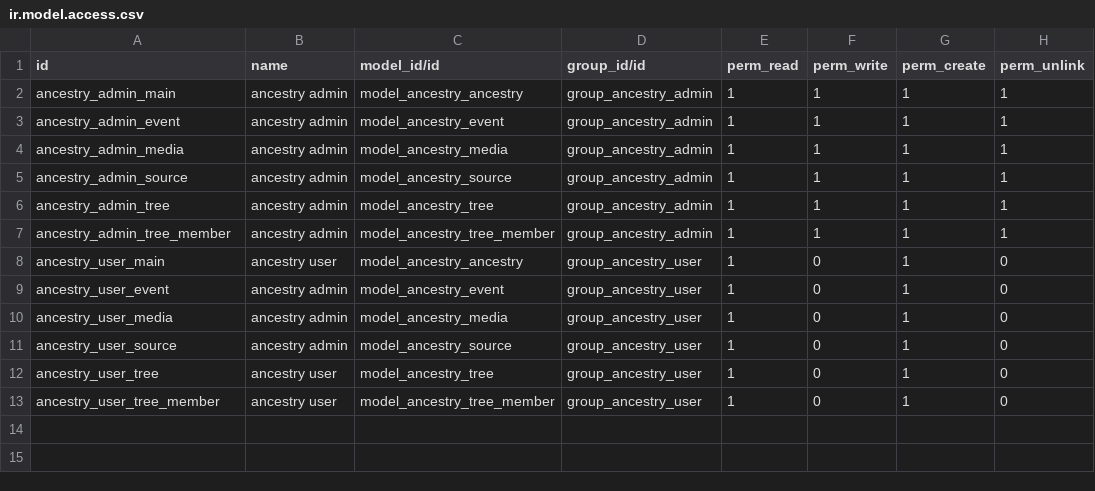
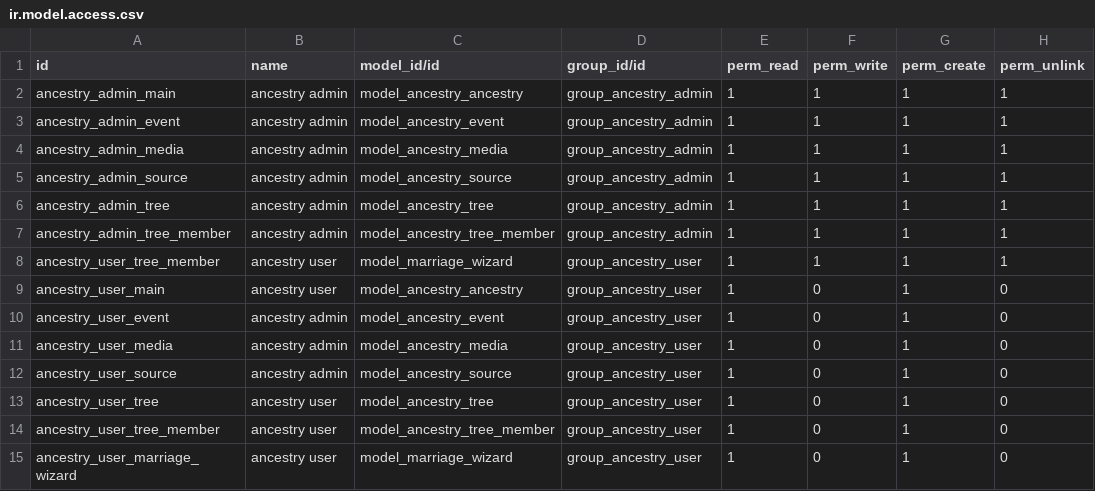
Before and after one commit to Benjafo/ancestry, a CSV file: ancestry/security/ir.model.access.csv, drawn as a sheet.

```diff
--- a/ancestry/security/ir.model.access.csv
+++ b/ancestry/security/ir.model.access.csv
@@ -7,2 +7,3 @@ ancestry_admin_tree,ancestry admin,model_ancestry_tree,group_ancestry_admin,1,1,
 ancestry_admin_tree_member,ancestry admin,model_ancestry_tree_member,group_ancestry_admin,1,1,1,1
+ancestry_user_tree_member,ancestry user,model_marriage_wizard,group_ancestry_user,1,1,1,1
 ancestry_user_main,ancestry user,model_ancestry_ancestry,group_ancestry_user,1,0,1,0
@@ -13 +14,2 @@ ancestry_user_tree,ancestry user,model_ancestry_tree,group_ancestry_user,1,0,1,0
 ancestry_user_tree_member,ancestry user,model_ancestry_tree_member,group_ancestry_user,1,0,1,0
+ancestry_user_marriage_wizard,ancestry user,model_marriage_wizard,group_ancestry_user,1,0,1,0
```
Also changed, not shown: 11 other files.
